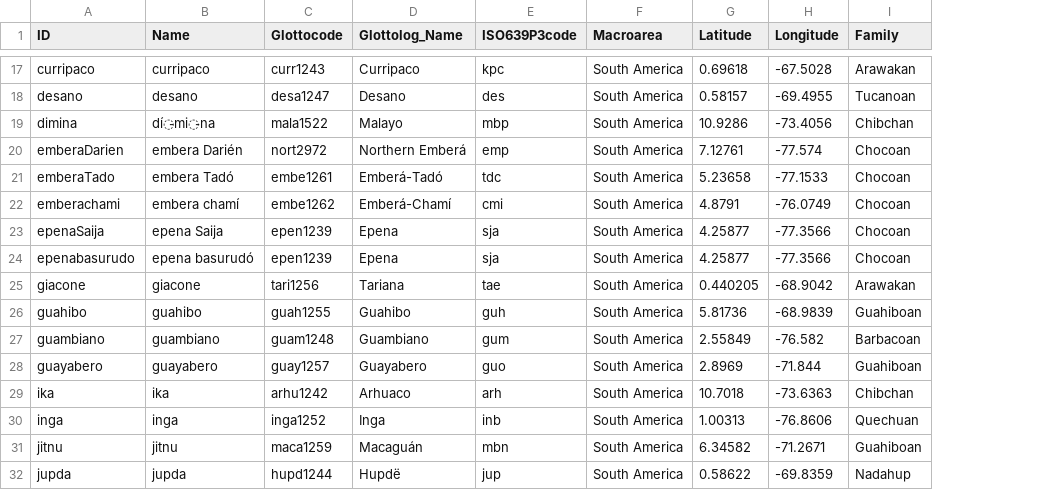
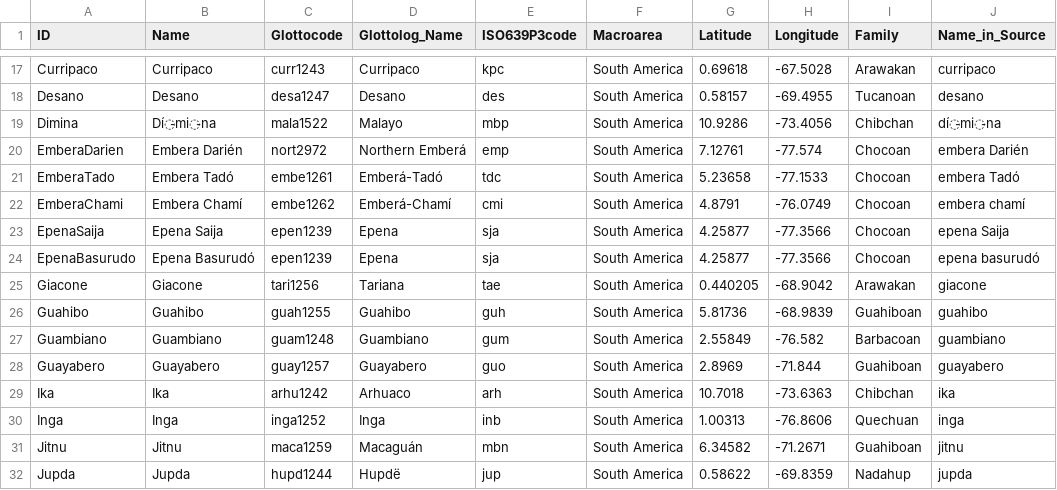
Before and after one commit to lexibank/hubercolumbian, a CSV file: cldf/languages.csv, drawn as a sheet; only a part is shown, gaps mark what is left out; the diff covers the shown part only; the diff names each change by its address in the sheet, - before the commit and + after, or states it on an @@ line.

```diff
--- a/cldf/languages.csv
+++ b/cldf/languages.csv
+column J (Name_in_Source), rows 17-32: curripaco | desano | dí̵mi̵na | embera Darién | embera Tadó | embera chamí | epena Saija | epena basurudó | giacone | guahibo | guambiano | guayabero | ika | inga | jitnu | jupda
-A17 (ID): curripaco
+A17 (ID): Curripaco
-B17 (Name): curripaco
+B17 (Name): Curripaco
-A18 (ID): desano
+A18 (ID): Desano
-B18 (Name): desano
+B18 (Name): Desano
-A19 (ID): dimina
+A19 (ID): Dimina
-B19 (Name): dí̵mi̵na
+B19 (Name): Dí̵mi̵na
-A20 (ID): emberaDarien
+A20 (ID): EmberaDarien
-B20 (Name): embera Darién
+B20 (Name): Embera Darién
-A21 (ID): emberaTado
+A21 (ID): EmberaTado
-B21 (Name): embera Tadó
+B21 (Name): Embera Tadó
-A22 (ID): emberachami
+A22 (ID): EmberaChami
-B22 (Name): embera chamí
+B22 (Name): Embera Chamí
-A23 (ID): epenaSaija
+A23 (ID): EpenaSaija
-B23 (Name): epena Saija
+B23 (Name): Epena Saija
-A24 (ID): epenabasurudo
+A24 (ID): EpenaBasurudo
-B24 (Name): epena basurudó
+B24 (Name): Epena Basurudó
-A25 (ID): giacone
+A25 (ID): Giacone
-B25 (Name): giacone
+B25 (Name): Giacone
-A26 (ID): guahibo
+A26 (ID): Guahibo
-B26 (Name): guahibo
+B26 (Name): Guahibo
-A27 (ID): guambiano
+A27 (ID): Guambiano
-B27 (Name): guambiano
+B27 (Name): Guambiano
-A28 (ID): guayabero
+A28 (ID): Guayabero
-B28 (Name): guayabero
+B28 (Name): Guayabero
-A29 (ID): ika
+A29 (ID): Ika
-B29 (Name): ika
+B29 (Name): Ika
-A30 (ID): inga
+A30 (ID): Inga
-B30 (Name): inga
+B30 (Name): Inga
-A31 (ID): jitnu
+A31 (ID): Jitnu
-B31 (Name): jitnu
+B31 (Name): Jitnu
-A32 (ID): jupda
+A32 (ID): Jupda
-B32 (Name): jupda
+B32 (Name): Jupda
```
Also changed, not shown: 106 edited cells elsewhere in this file, cldf/parameters.csv, 3 other files.
